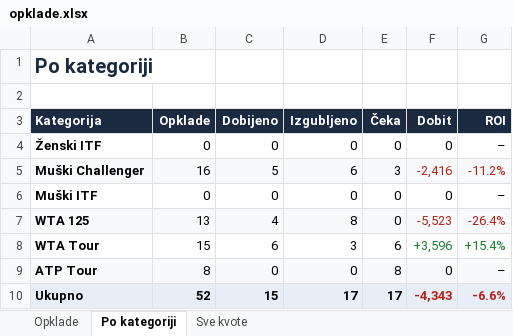
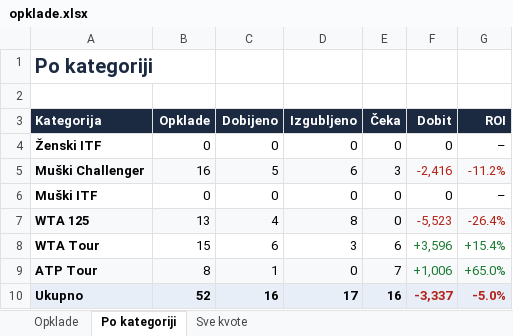
Before and after one commit to andreja69420/pantasocial, an Excel workbook: research/tennis-ml/paper/opklade.xlsx, sheet Po kategoriji, drawn as a sheet; values as stored, in another font and other column widths than the file's, no borders; the diff names each change by its address in the sheet, - before the commit and + after, or states it on an @@ line.

```diff
--- a/research/tennis-ml/paper/opklade.xlsx (sheet Po kategoriji)
+++ b/research/tennis-ml/paper/opklade.xlsx (sheet Po kategoriji)
-C9 (Dobijeno): 0
+C9 (Dobijeno): 1
-E9 (Čeka): 8
+E9 (Čeka): 7
-F9 (Dobit): 0
+F9 (Dobit): +1,006
-F9:G9 text colour: black
+F9:G9 text colour: #1E7B34
-G9 (ROI): –
+G9 (ROI): +65.0%
-C10 (Dobijeno): 15
+C10 (Dobijeno): 16
-E10 (Čeka): 17
+E10 (Čeka): 16
-F10 (Dobit): -4,343
+F10 (Dobit): -3,337
-G10 (ROI): -6.6%
+G10 (ROI): -5.0%
```
Also changed, not shown: sheet Opklade, sheet Sve kvote, 2 other files.
